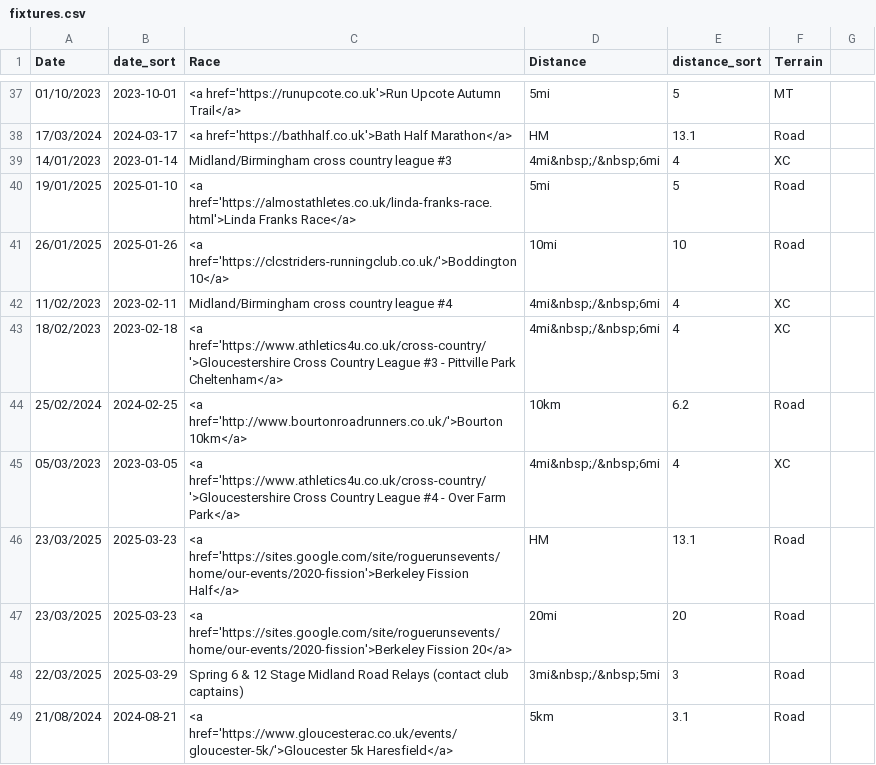
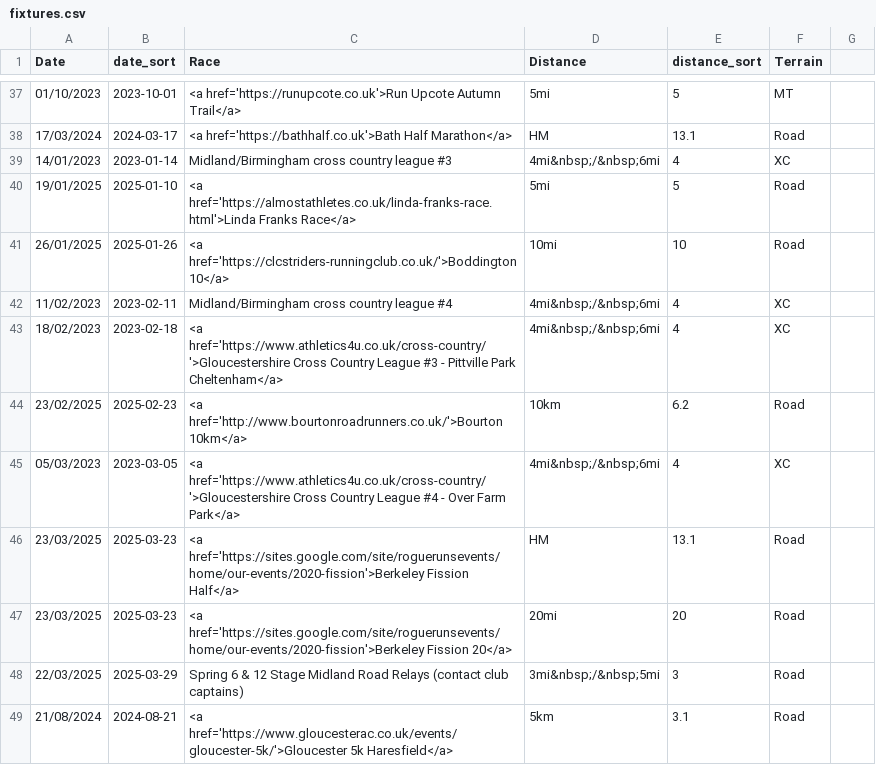
Before and after one commit to CLCStriders/striders, a CSV file: _data/fixtures.csv, drawn as a sheet; only a part is shown, gaps mark what is left out.

Commit message:
Update fixtures.csv

```diff
--- a/_data/fixtures.csv
+++ b/_data/fixtures.csv
@@ -43,3 +43,3 @@ Date,date_sort,Race,Distance,distance_sort,Terrain
 18/02/2023,2023-02-18,<a href='https://www.athletics4u.co.uk/cross-country/'>Gloucestershire Cross Country League #3 - Pittville Park Cheltenham</a>,"4mi&nbsp;/&nbsp;6mi",4,XC
-25/02/2024,2024-02-25,<a href='http://www.bourtonroadrunners.co.uk/'>Bourton 10km</a>,"10km",6.2,Road
+23/02/2025,2025-02-23,<a href='http://www.bourtonroadrunners.co.uk/'>Bourton 10km</a>,"10km",6.2,Road
 05/03/2023,2023-03-05,<a href='https://www.athletics4u.co.uk/cross-country/'>Gloucestershire Cross Country League #4 - Over Farm Park</a>,"4mi&nbsp;/&nbsp;6mi",4,XC
```
